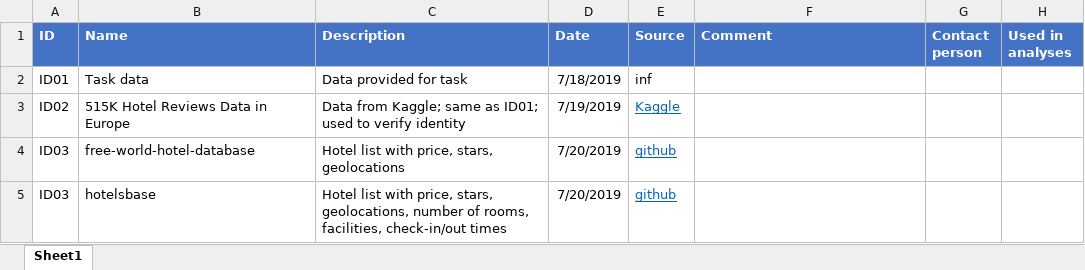
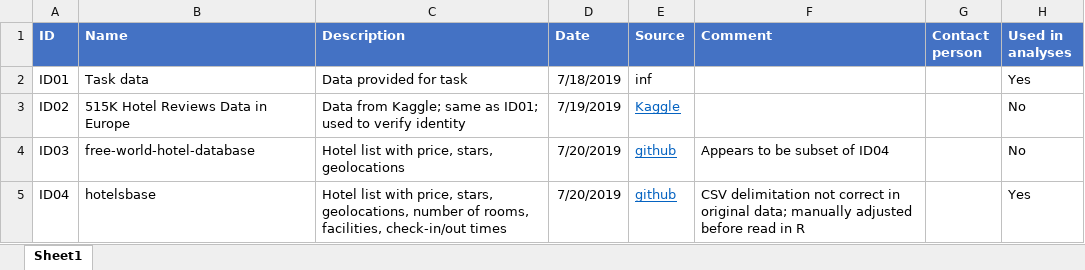
Before and after one commit to jens-linden/515K-Hotel-Reviews-Data-in-Europe, an Excel workbook: 01_data/01_raw/Data_landing_log.xlsx, sheet Sheet1, drawn as a sheet; values as stored, in another font and other column widths than the file's, no borders; the diff names each change by its address in the sheet, - before the commit and + after, or states it on an @@ line.

```diff
--- a/01_data/01_raw/Data_landing_log.xlsx (sheet Sheet1)
+++ b/01_data/01_raw/Data_landing_log.xlsx (sheet Sheet1)
-H2 (Used in analyses): (empty)
+H2 (Used in analyses): Yes
-H3:H4 (Used in analyses): (empty)
+H3:H4 (Used in analyses): No
-F4 (Comment): (empty)
+F4 (Comment): Appears to be subset of ID04
-A5 (ID): ID03
+A5 (ID): ID04
-F5 (Comment): (empty)
+F5 (Comment): CSV delimitation not correct in original data; manually adjusted before read in R
-H5 (Used in analyses): (empty)
+H5 (Used in analyses): Yes
```
Also changed, not shown: 12 other files.
